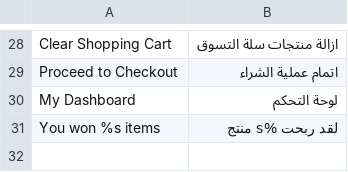
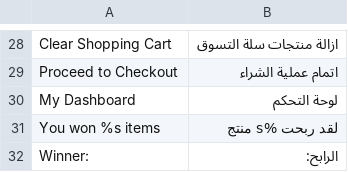
Before and after one commit to Bidding/master, a CSV file: app/design/frontend/bidding/default/locale/ar_KW/translate.csv, drawn as a sheet; only a part is shown, gaps mark what is left out; the diff names each change by its address in the sheet, - before the commit and + after, or states it on an @@ line.

```diff
--- a/app/design/frontend/bidding/default/locale/ar_KW/translate.csv
+++ b/app/design/frontend/bidding/default/locale/ar_KW/translate.csv
+row 32: Winner: | الرابح:
```
Also changed, not shown: 1 other file.
